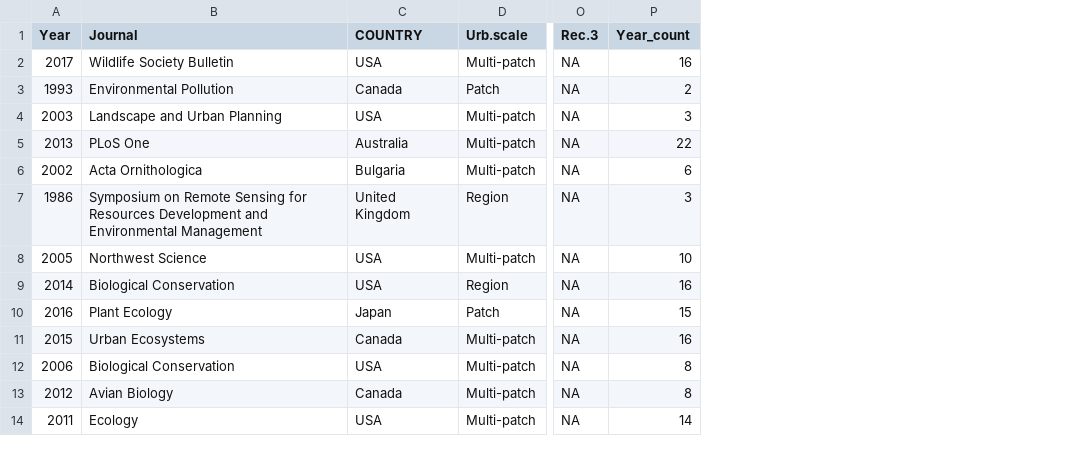
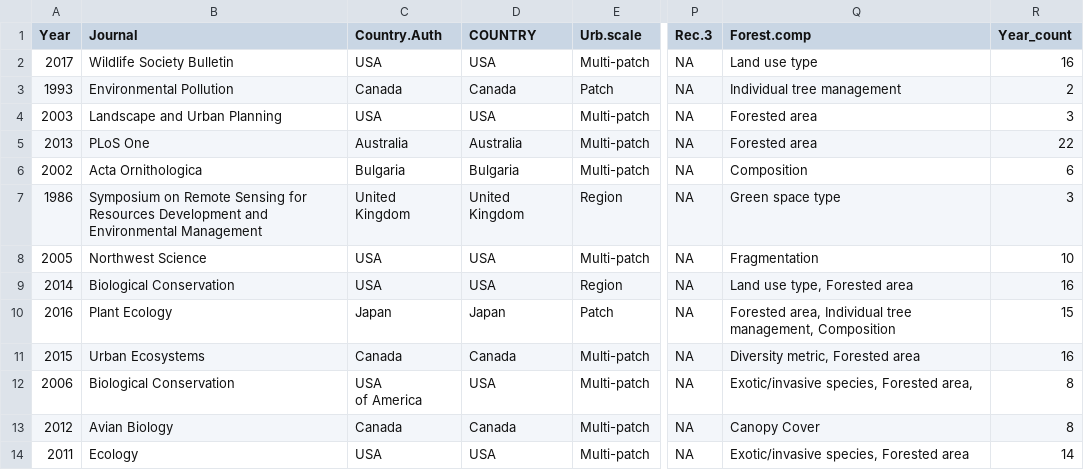
Before and after one commit to Kayleighht/Syst_Map_Avian_Forest, a CSV file: out/Year.count.csv, drawn as a sheet; only a part is shown, gaps mark what is left out; ↵ is a line break in a cell; the diff names each change by its address in the sheet, - before the commit and + after, or states it on an @@ line.

```diff
--- a/out/Year.count.csv
+++ b/out/Year.count.csv
+column C (Country.Auth), rows 2-14: USA | Canada | USA | Australia | Bulgaria | United Kingdom | USA | USA | Japan | Canada | USA ↵ of America | Canada | USA
+column Q (Forest.comp), rows 2-14: Land use type | Individual tree management | Forested area | Forested area | Composition | Green space type | Fragmentation | Land use type, Forested area | Forested area, Individual tree management, Composition | Diversity metric, Forested area | Exotic/invasive species, Forested area, | Canopy Cover | Exotic/invasive species, Forested area
```
Also changed, not shown: out/FOREST.META.csv, out/FYear.count.csv, 4 other files.
